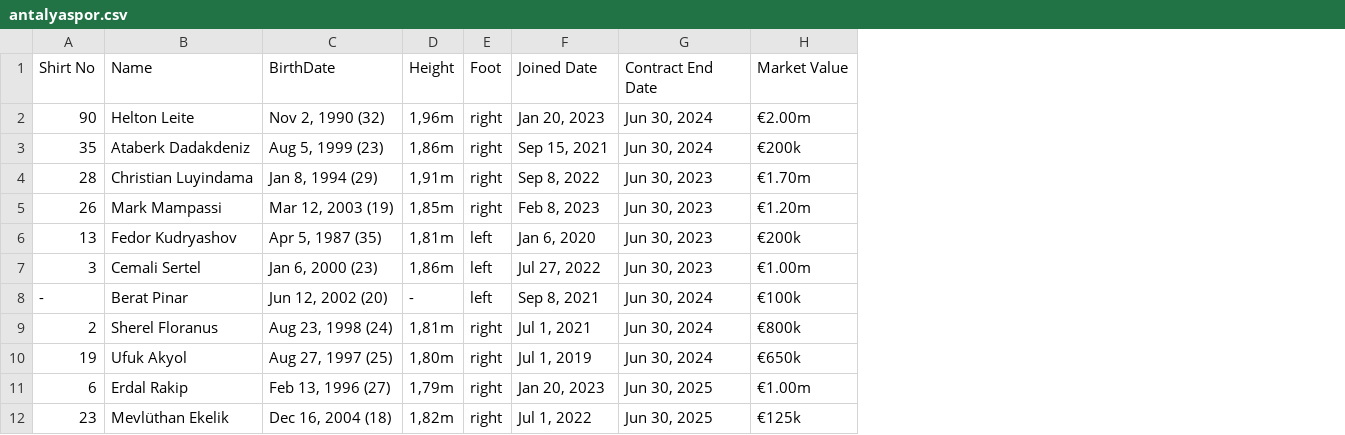
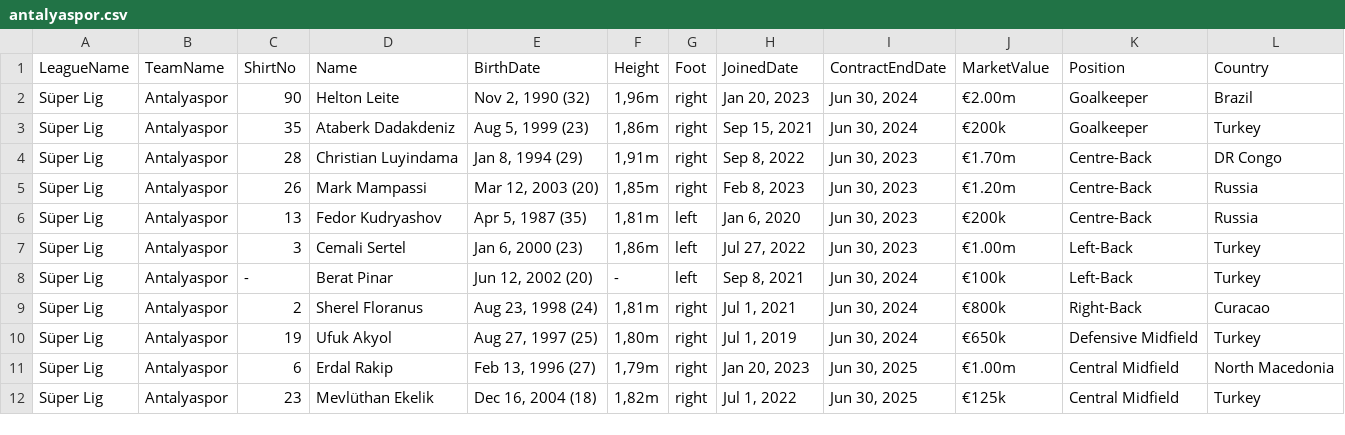
Before and after one commit to MGurcan/quiz, a CSV file: src/teamDatas/SuperLig/antalyaspor.csv, drawn as a sheet; only a part is shown; addresses are those after the commit; the diff names each change by its address in the sheet, - before the commit and + after, or states it on an @@ line.

```diff
--- a/src/teamDatas/SuperLig/antalyaspor.csv
+++ b/src/teamDatas/SuperLig/antalyaspor.csv
+column A (LeagueName), rows 2-12: all Süper Lig
+column B (TeamName), rows 2-12: all Antalyaspor
+column K (Position), rows 2-12: Goalkeeper | Goalkeeper | Centre-Back | Centre-Back | Centre-Back | Left-Back | Left-Back | Right-Back | Defensive Midfield | Central Midfield | Central Midfield
+column L (Country), rows 2-12: Brazil | Turkey | DR Congo | Russia | Russia | Turkey | Turkey | Curacao | Turkey | North Macedonia | Turkey
-C1: Shirt No
+C1: ShirtNo
-H1: Joined Date
+H1: JoinedDate
-I1: Contract End Date
+I1: ContractEndDate
-J1: Market Value
+J1: MarketValue
-E5 (BirthDate): Mar 12, 2003 (19)
+E5 (BirthDate): Mar 12, 2003 (20)
```
Also changed, not shown: src/teamDatas/SuperLig/adana_demirspor.csv, src/teamDatas/SuperLig/ankaragücü.csv, 23 other files.
